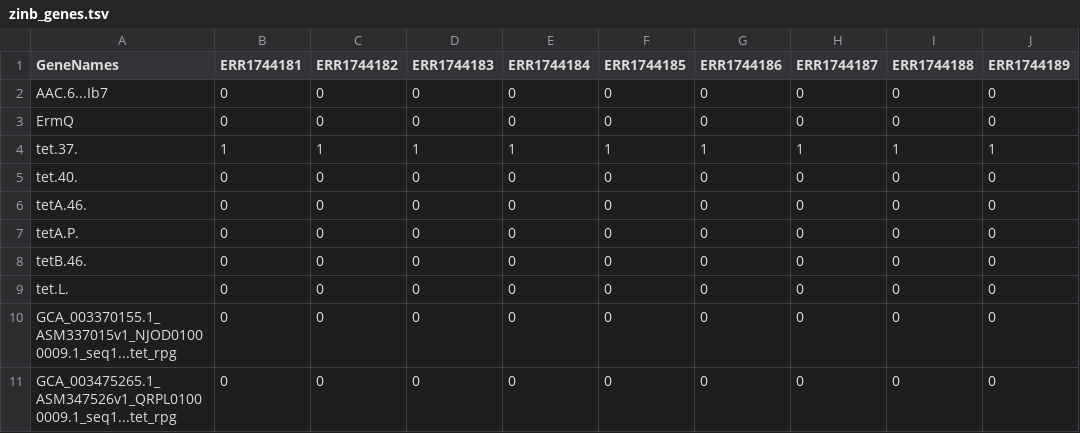
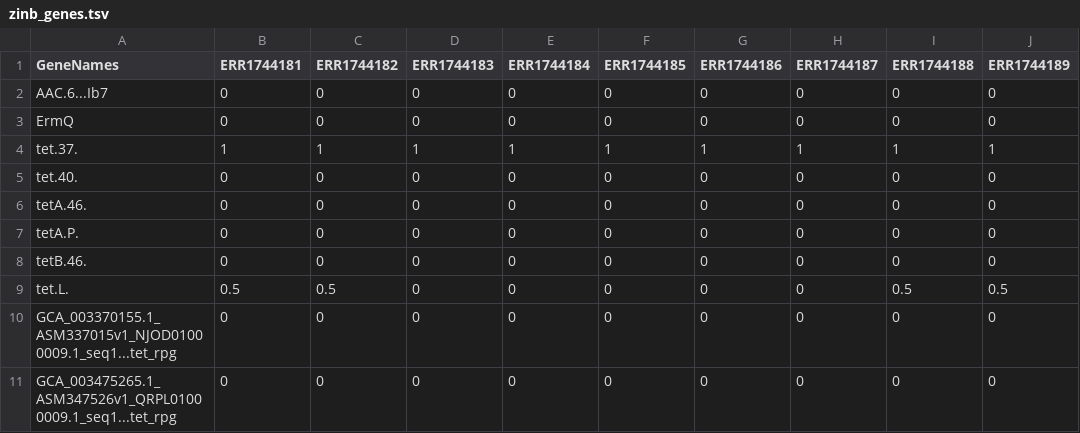
Before and after one commit to iddiiizzzz/Exjobb, a TSV file: test_files/zinb_genes.tsv, drawn as a sheet; only a part is shown.

Commit message:
weighted corr och test filer

```diff
--- a/test_files/zinb_genes.tsv
+++ b/test_files/zinb_genes.tsv
@@ -8,3 +8,3 @@ tetA.P.	0	0	0	0	0	0	0	0	0
 tetB.46.	0	0	0	0	0	0	0	0	0
-tet.L.	0	0	0	0	0	0	0	0	0
+tet.L.	0.5	0.5	0	0	0	0	0	0.5	0.5
 GCA_003370155.1_ASM337015v1_NJOD01000009.1_seq1...tet_rpg	0	0	0	0	0	0	0	0	0
```
Also changed, not shown: 4 other files.
